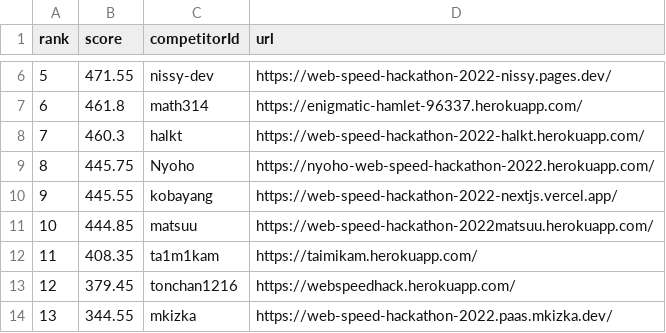
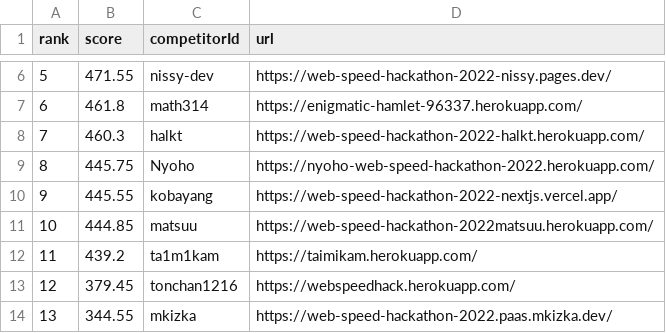
Before and after one commit to CyberAgentHack/web-speed-hackathon-2022-leaderboard, a CSV file: score.csv, drawn as a sheet; only a part is shown, gaps mark what is left out.

```diff
--- a/score.csv
+++ b/score.csv
@@ -11,3 +11,3 @@ rank,score,competitorId,url
 10,444.85,matsuu,https://web-speed-hackathon-2022matsuu.herokuapp.com/
-11,408.35,ta1m1kam,https://taimikam.herokuapp.com/
+11,439.2,ta1m1kam,https://taimikam.herokuapp.com/
 12,379.45,tonchan1216,https://webspeedhack.herokuapp.com/
```
